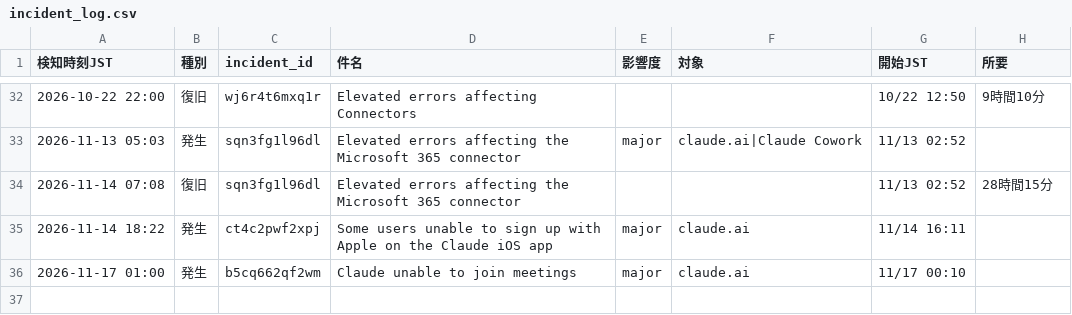
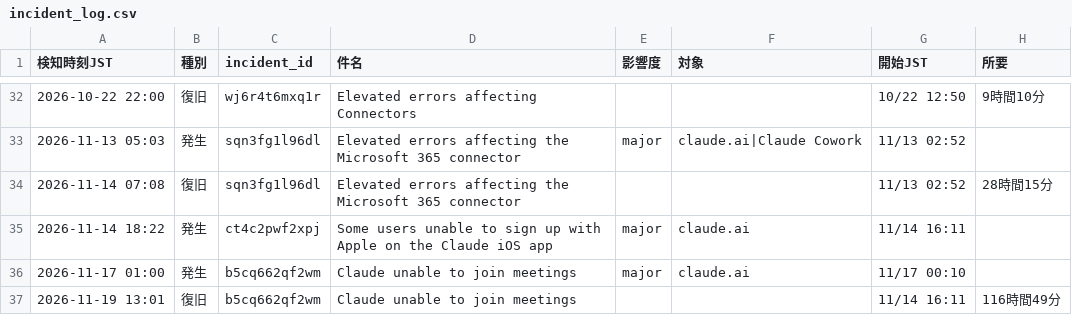
Before and after one commit to stomach04-beep/claude-status-watch, a CSV file: data/incident_log.csv, drawn as a sheet; only a part is shown, gaps mark what is left out.

```diff
--- a/data/incident_log.csv
+++ b/data/incident_log.csv
@@ -36 +36,2 @@
 2026-11-17 01:00,発生,b5cq662qf2wm,Claude unable to join meetings,major,claude.ai,11/17 00:10,
+2026-11-19 13:01,復旧,b5cq662qf2wm,Claude unable to join meetings,,,11/14 16:11,116時間49分
```
Also changed, not shown: 1 other file.
